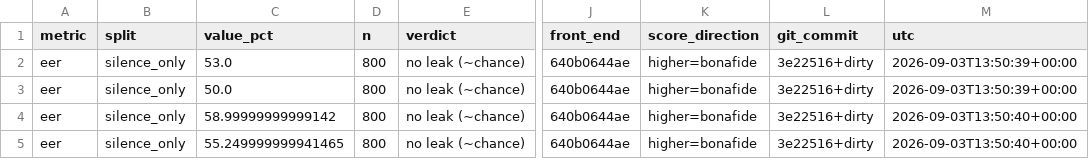
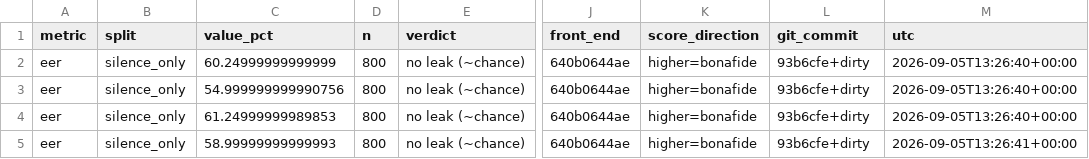
Before and after one commit to ghanshyam1011/voice-clone-detector, a CSV file: results/tables/baseline_silence_ablation.csv, drawn as a sheet; only a part is shown, gaps mark what is left out; the diff names each change by its address in the sheet, - before the commit and + after, or states it on an @@ line.

```diff
--- a/results/tables/baseline_silence_ablation.csv
+++ b/results/tables/baseline_silence_ablation.csv
-C2 (value_pct): 53.0
+C2 (value_pct): 60.24999999999999
-L2:L5 (git_commit): 3e22516+dirty
+L2:L5 (git_commit): 93b6cfe+dirty
-M2:M3 (utc): 2026-09-03T13:50:39+00:00
+M2:M3 (utc): 2026-09-05T13:26:40+00:00
-C3 (value_pct): 50.0
+C3 (value_pct): 54.999999999990756
-C4 (value_pct): 58.99999999999142
+C4 (value_pct): 61.24999999989853
-M4 (utc): 2026-09-03T13:50:40+00:00
+M4 (utc): 2026-09-05T13:26:40+00:00
-C5 (value_pct): 55.249999999941465
+C5 (value_pct): 58.99999999999993
-M5 (utc): 2026-09-03T13:50:40+00:00
+M5 (utc): 2026-09-05T13:26:41+00:00
```
Also changed, not shown: results/tables/baseline_cross_dataset.csv, results/tables/baseline_in_domain.csv, 1 other file.
